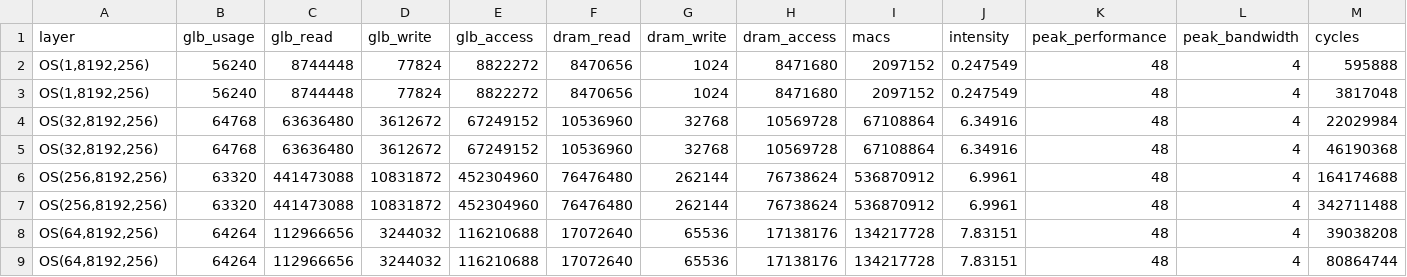
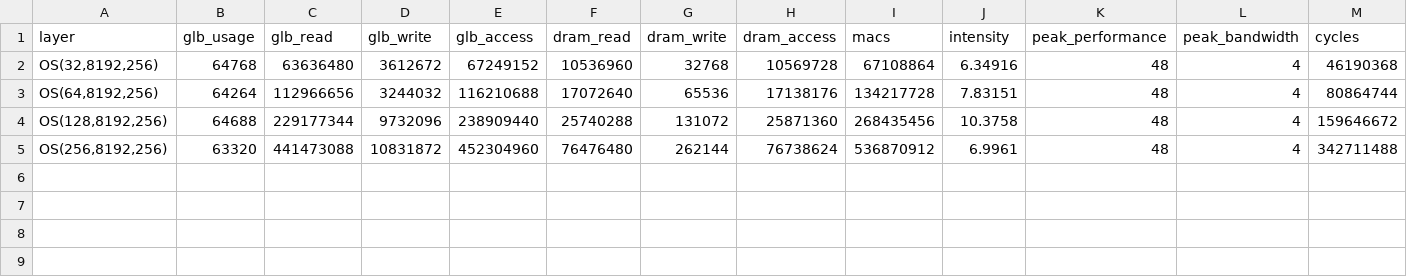
Before and after one commit to ljy00153/Project, a CSV file: log/GEMM.csv, drawn as a sheet; only a part is shown; removed rows and columns are numbered as before the commit, all else as after; rows hold the shown columns only; the diff names each change by its address in the sheet, - before the commit and + after, or states it on an @@ line.

Commit message:
add psum delay to OS_GEMM_with_mem and WS done

```diff
--- a/log/GEMM.csv
+++ b/log/GEMM.csv
-row 2: OS(1,8192,256) | 56240 | 8744448 | 77824 | 8822272 | 8470656 | 1024 | 8471680 | 2097152 | 0.247549 | 48 | 4 | 595888
-row 3: OS(1,8192,256) | 56240 | 8744448 | 77824 | 8822272 | 8470656 | 1024 | 8471680 | 2097152 | 0.247549 | 48 | 4 | 3817048
-row 4: OS(32,8192,256) | 64768 | 63636480 | 3612672 | 67249152 | 10536960 | 32768 | 10569728 | 67108864 | 6.34916 | 48 | 4 | 22029984
-row 6: OS(256,8192,256) | 63320 | 441473088 | 10831872 | 452304960 | 76476480 | 262144 | 76738624 | 536870912 | 6.9961 | 48 | 4 | 164174688
@@ row 9 moved to row 3: OS(64,8192,256) @@
+row 4: OS(128,8192,256) | 64688 | 229177344 | 9732096 | 238909440 | 25740288 | 131072 | 25871360 | 268435456 | 10.3758 | 48 | 4 | 159646672
-row 8: OS(64,8192,256) | 64264 | 112966656 | 3244032 | 116210688 | 17072640 | 65536 | 17138176 | 134217728 | 7.83151 | 48 | 4 | 39038208
```
Also changed, not shown: log/result_no_cycle.csv, 9 other files.
